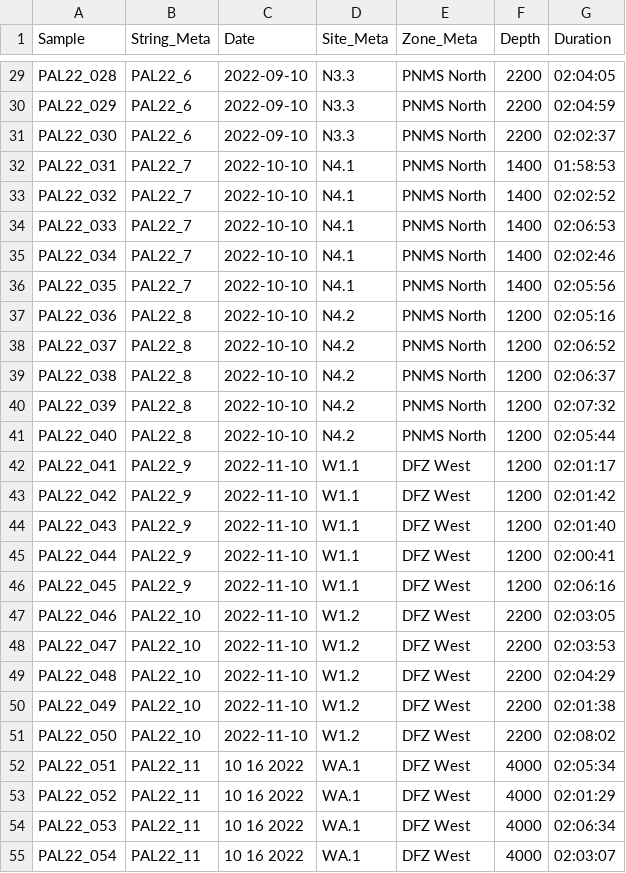
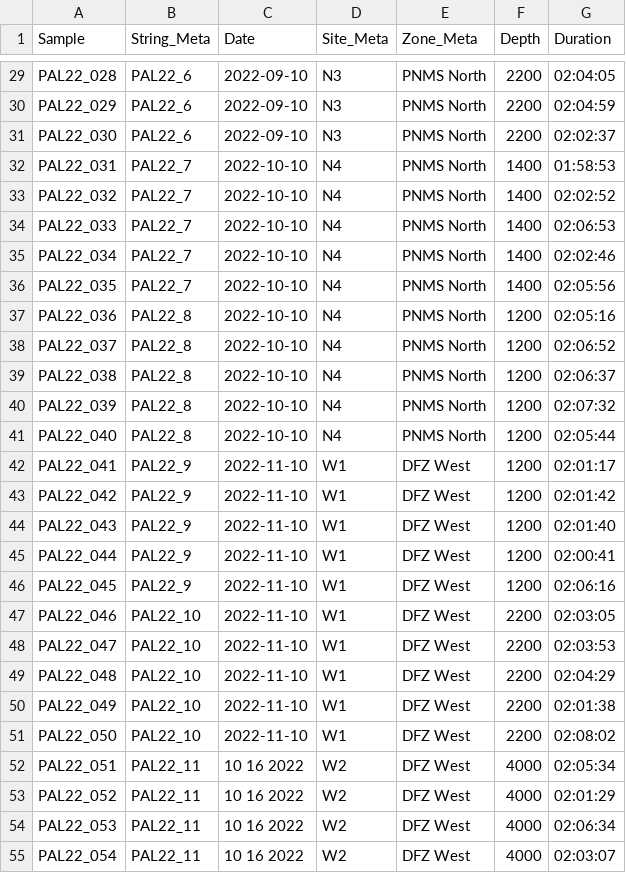
Before and after one commit to Louw-C/PNMS_BRUV_22, a CSV file: Data/PAL22_Meta.csv, drawn as a sheet; only a part is shown, gaps mark what is left out; the diff covers the shown part only; the diff names each change by its address in the sheet, - before the commit and + after, or states it on an @@ line.

Commit message:
Meta data

```diff
--- a/Data/PAL22_Meta.csv
+++ b/Data/PAL22_Meta.csv
-D29:D31 (Site_Meta): N3.3
+D29:D31 (Site_Meta): N3
-D32:D36 (Site_Meta): N4.1
+D32:D36 (Site_Meta): N4
-D37:D41 (Site_Meta): N4.2
+D37:D41 (Site_Meta): N4
-D42:D46 (Site_Meta): W1.1
+D42:D46 (Site_Meta): W1
-D47:D51 (Site_Meta): W1.2
+D47:D51 (Site_Meta): W1
-D52:D55 (Site_Meta): WA.1
+D52:D55 (Site_Meta): W2
```
Also changed, not shown: 113 edited cells elsewhere in this file.
